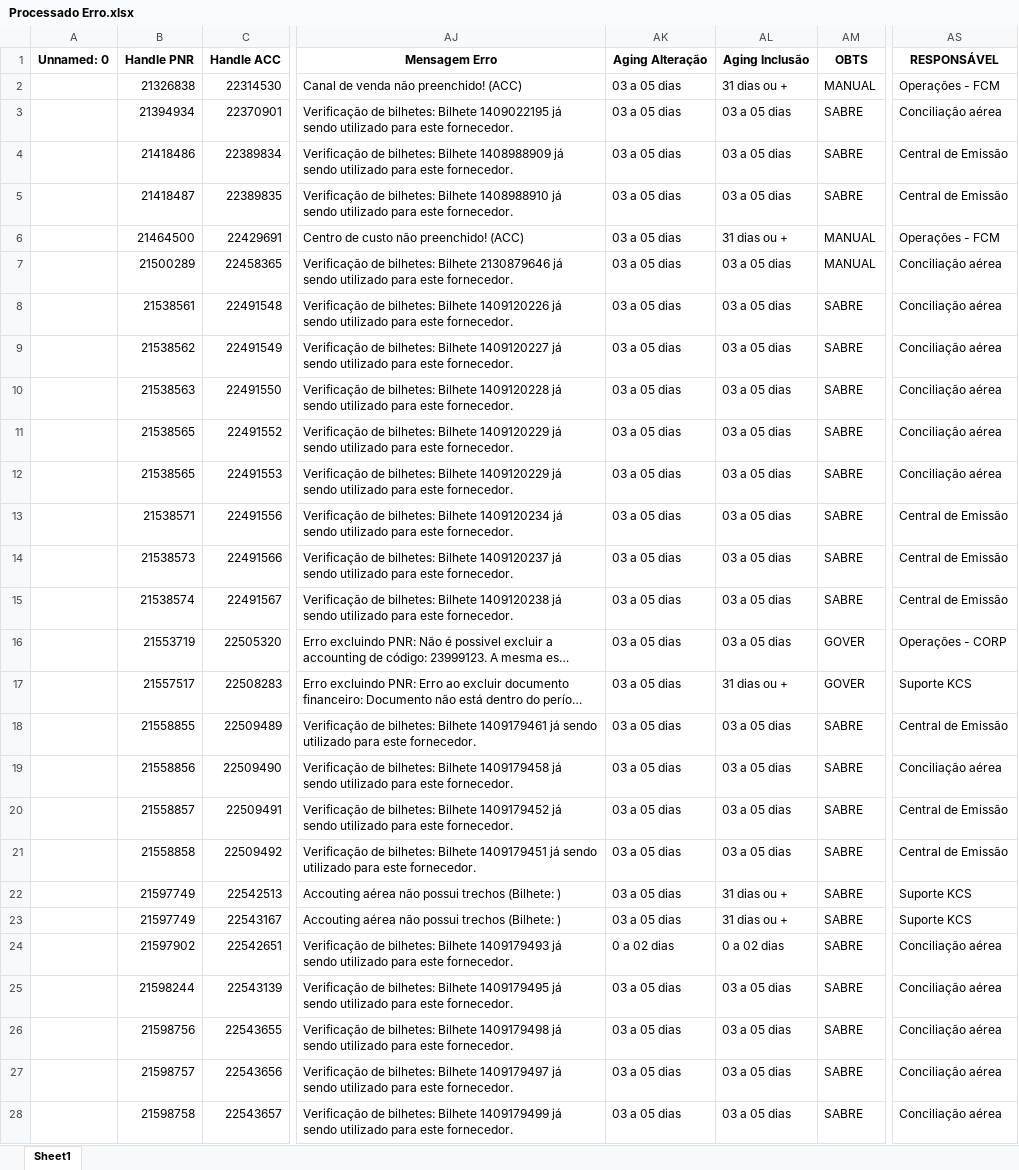
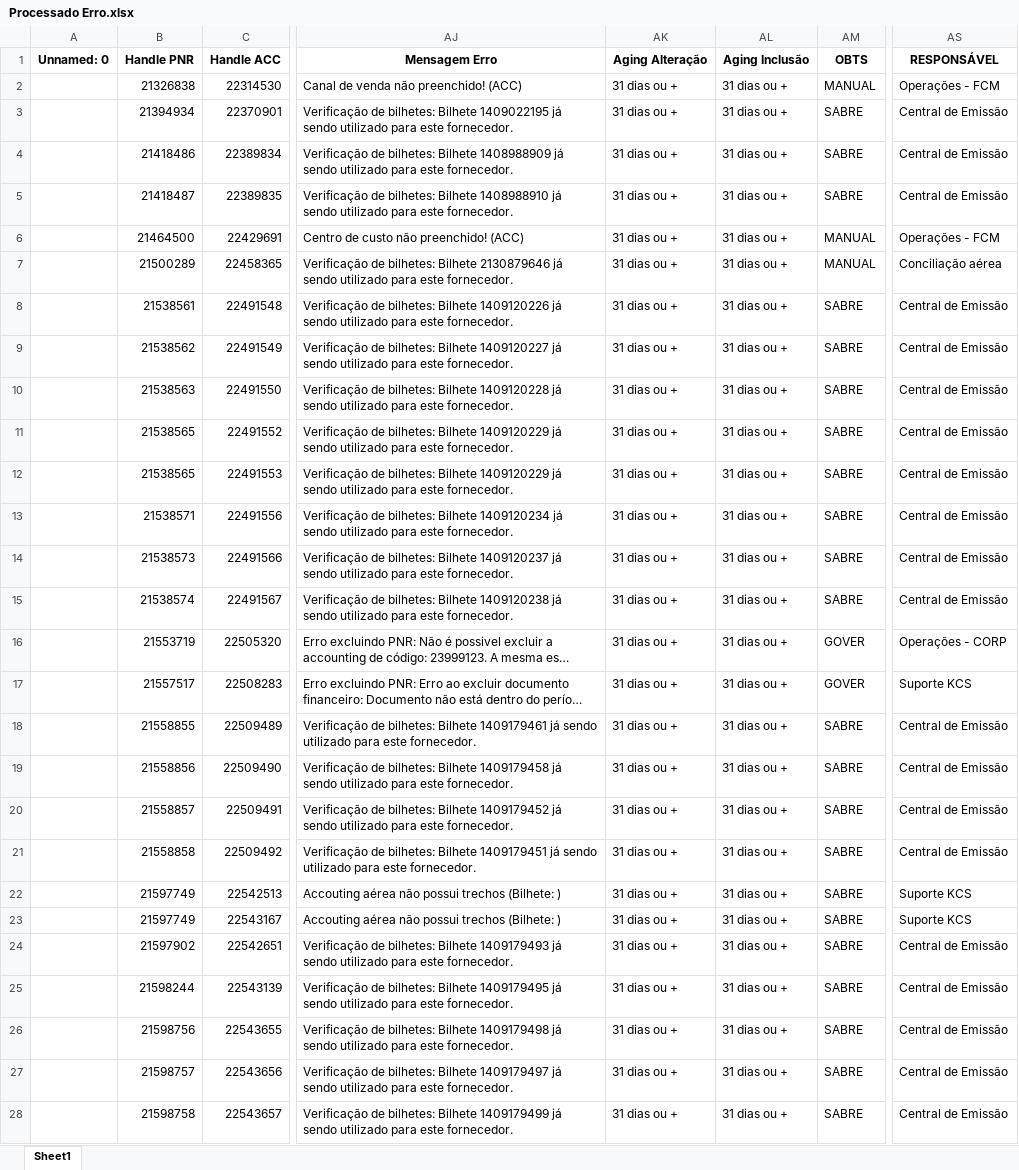
Before and after one commit to igorfreits/projects-analysis-python, an Excel workbook: PROCESSADO ERRO/Processado Erro.xlsx, sheet Sheet1, drawn as a sheet; only a part is shown, gaps mark what is left out; long unchanged cells end in …; values as stored, in another font and other column widths than the file's, no borders; the diff covers the shown part only; the diff names each change by its address in the sheet, - before the commit and + after, or states it on an @@ line.

```diff
--- a/PROCESSADO ERRO/Processado Erro.xlsx (sheet Sheet1)
+++ b/PROCESSADO ERRO/Processado Erro.xlsx (sheet Sheet1)
-AK2:AK23 (Aging Alteração): 03 a 05 dias
+AK2:AK23 (Aging Alteração): 31 dias ou +
-AL3:AL5 (Aging Inclusão): 03 a 05 dias
+AL3:AL5 (Aging Inclusão): 31 dias ou +
-AS3 (RESPONSÁVEL): Conciliação aérea
+AS3 (RESPONSÁVEL): Central de Emissão
-AL7:AL16 (Aging Inclusão): 03 a 05 dias
+AL7:AL16 (Aging Inclusão): 31 dias ou +
-AS8:AS12 (RESPONSÁVEL): Conciliação aérea
+AS8:AS12 (RESPONSÁVEL): Central de Emissão
-AL18:AL21 (Aging Inclusão): 03 a 05 dias
+AL18:AL21 (Aging Inclusão): 31 dias ou +
-AS19 (RESPONSÁVEL): Conciliação aérea
+AS19 (RESPONSÁVEL): Central de Emissão
-AK24 (Aging Alteração): 0 a 02 dias
+AK24 (Aging Alteração): 31 dias ou +
-AL24 (Aging Inclusão): 0 a 02 dias
+AL24 (Aging Inclusão): 31 dias ou +
-AS24:AS28 (RESPONSÁVEL): Conciliação aérea
+AS24:AS28 (RESPONSÁVEL): Central de Emissão
-AK25:AK28 (Aging Alteração): 03 a 05 dias
+AK25:AK28 (Aging Alteração): 31 dias ou +
-AL25:AL28 (Aging Inclusão): 03 a 05 dias
+AL25:AL28 (Aging Inclusão): 31 dias ou +
```
Also changed, not shown: 821 edited cells elsewhere in this sheet, PROCESSADO ERRO/Benner - Processado Erro 0.xlsx, PROCESSADO ERRO/Realocacao.xlsx, 4 other files.
